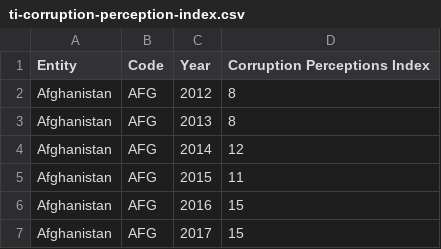
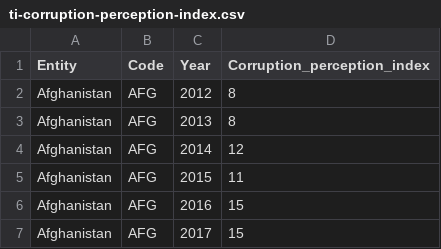
Before and after one commit to DustinKeene/FIT3179, a CSV file: Homework Week 9/data/ti-corruption-perception-index.csv, drawn as a sheet; only a part is shown.

Commit message:
Changes on the dataset attribute

```diff
--- a/Homework Week 9/data/ti-corruption-perception-index.csv
+++ b/Homework Week 9/data/ti-corruption-perception-index.csv
@@ -1,2 +1,2 @@
-Entity,Code,Year,Corruption Perceptions Index
+Entity,Code,Year,Corruption_perception_index
 Afghanistan,AFG,2012,8
```
Also changed, not shown: 1 other file.
